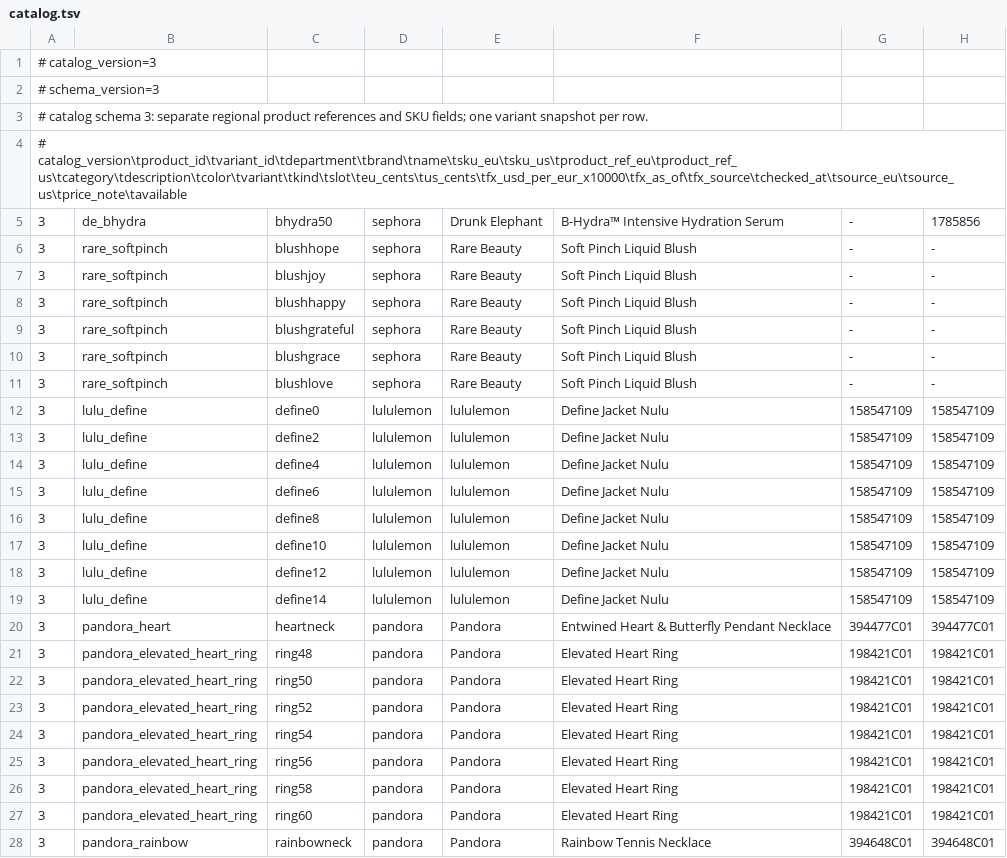
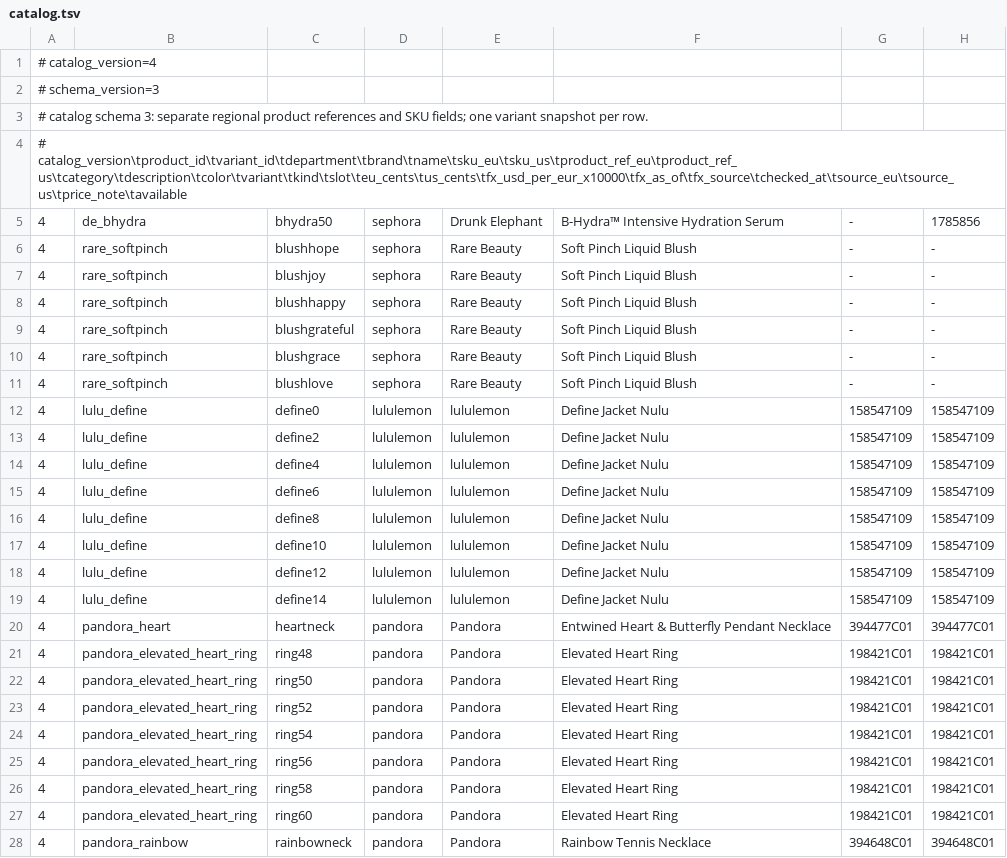
Before and after one commit to Reina-Kousaka1/Molly, a TSV file: data/retail/catalog.tsv, drawn as a sheet; only a part is shown; the diff covers the shown part only; the diff names each change by its address in the sheet, - before the commit and + after, or states it on an @@ line.

```diff
--- a/data/retail/catalog.tsv
+++ b/data/retail/catalog.tsv
-A1: # catalog_version=3
+A1: # catalog_version=4
-A5:A28: 3
+A5:A28: 4
```
Also changed, not shown: 3 added rows and 3 edited cells elsewhere in this file, 5 other files.
